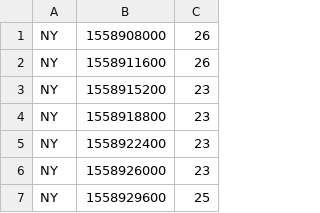
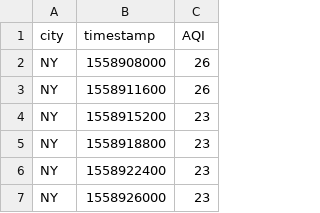
Before and after one commit to wanghk00a1/AirQualitySensor, a CSV file: data/finalAQI.csv, drawn as a sheet; only a part is shown; the shorter side is filled out with more unchanged rows.

```diff
--- a/data/finalAQI.csv
+++ b/data/finalAQI.csv
@@ -1 +1,2 @@
+city,timestamp,AQI
 NY,1558908000,26
```
Also changed, not shown: data/timelyAqiCount-0625.csv, 4 other files.
